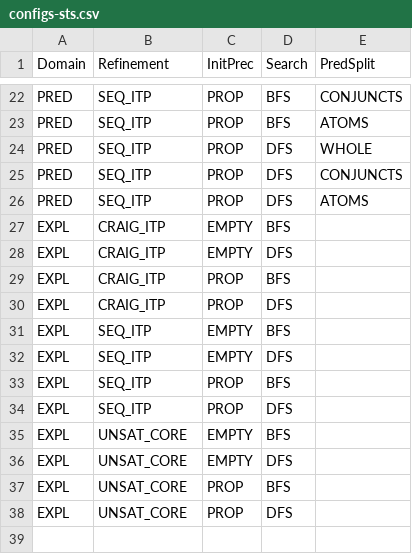
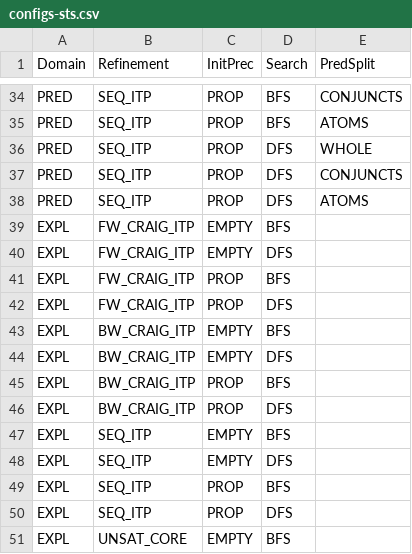
Before and after one commit to sallaigy/theta, a CSV file: benchmark/general/sts/configs-sts.csv, drawn as a sheet; only a part is shown, gaps mark what is left out; the shorter side is filled out with more unchanged rows; the diff covers the shown part only.

Commit message:
Implemented backward Craig interpolation-based checker

```diff
--- a/benchmark/general/sts/configs-sts.csv
+++ b/benchmark/general/sts/configs-sts.csv
@@ -27,4 +39,8 @@
-"EXPL",   "CRAIG_ITP",  "EMPTY",    "BFS",    ""
-"EXPL",   "CRAIG_ITP",  "EMPTY",    "DFS",    ""
-"EXPL",   "CRAIG_ITP",  "PROP",     "BFS",    ""
-"EXPL",   "CRAIG_ITP",  "PROP",     "DFS",    ""
+"EXPL",   "FW_CRAIG_ITP", "EMPTY",    "BFS",    ""
+"EXPL",   "FW_CRAIG_ITP", "EMPTY",    "DFS",    ""
+"EXPL",   "FW_CRAIG_ITP", "PROP",     "BFS",    ""
+"EXPL",   "FW_CRAIG_ITP", "PROP",     "DFS",    ""
+"EXPL",   "BW_CRAIG_ITP", "EMPTY",    "BFS",    ""
+"EXPL",   "BW_CRAIG_ITP", "EMPTY",    "DFS",    ""
+"EXPL",   "BW_CRAIG_ITP", "PROP",     "BFS",    ""
+"EXPL",   "BW_CRAIG_ITP", "PROP",     "DFS",    ""
```
Also changed, not shown: 12 added rows and 12 edited cells elsewhere in this file, 6 other files.
